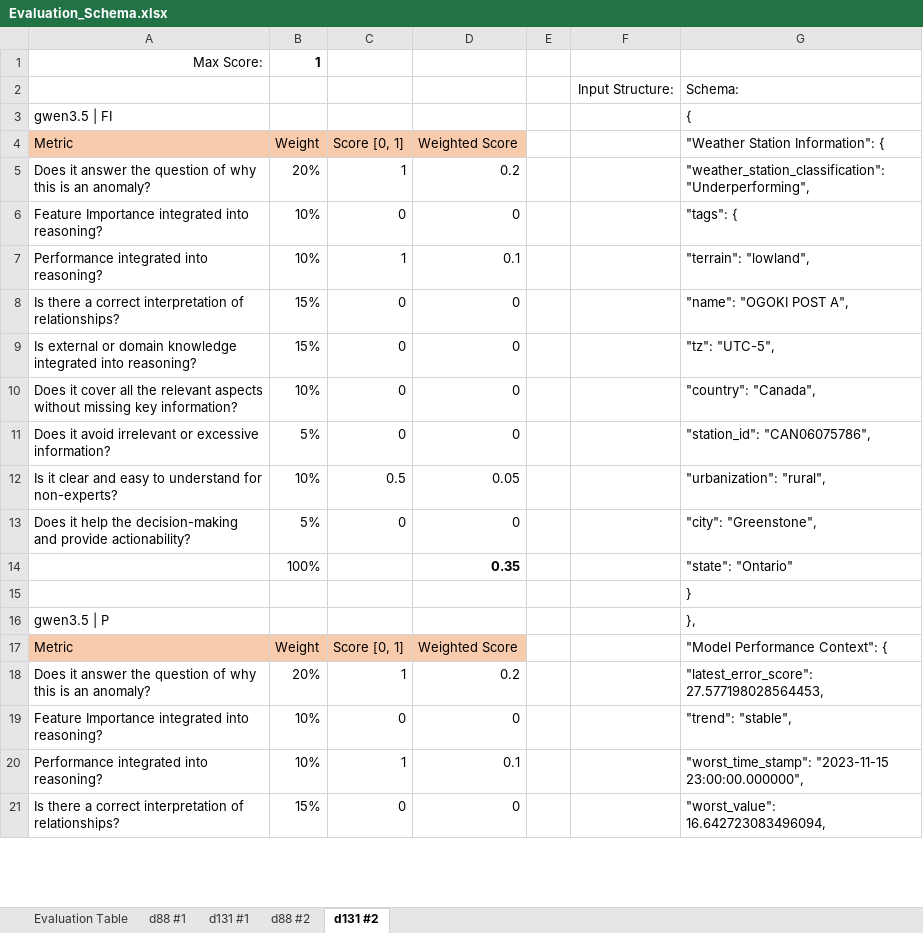
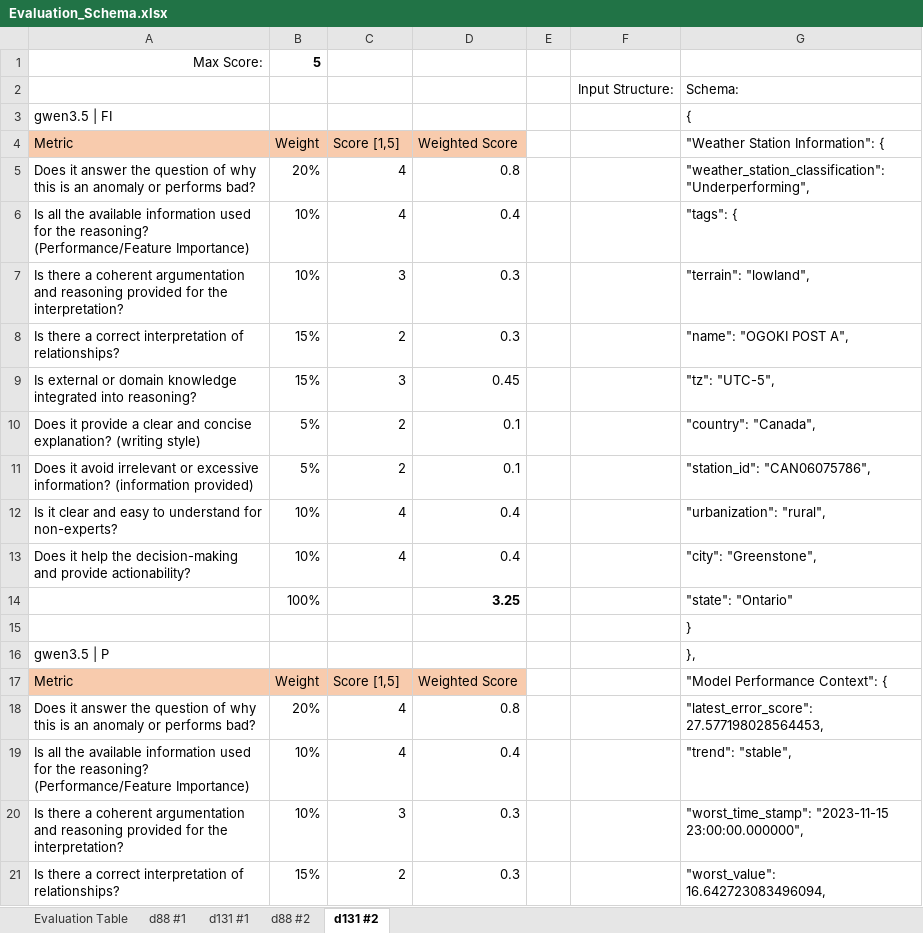
Before and after one commit to kwurster2708/Master_Thesis, an Excel workbook: Evaluation_Schema.xlsx, sheet d131 #2, drawn as a sheet; only a part is shown; values as stored, in another font and other column widths than the file's, no borders; removed rows and columns are numbered as before the commit, all else as after; the diff covers the shown part only; the diff names each change by its address in the sheet, - before the commit and + after, or states it on an @@ line.

```diff
--- a/Evaluation_Schema.xlsx (sheet d131 #2)
+++ b/Evaluation_Schema.xlsx (sheet d131 #2)
-B1 (Weight): 1
+B1 (Weight): 5
-C4: Score [0, 1]
+C4: Score [1,5]
-A5 (Metric): …is an anomaly?
+A5 (Metric): …is an anomaly or performs bad?
-C5 (Score [1,5]): 1
+C5 (Score [1,5]): 4
-D5 (Weighted Score): 0.2
+D5 (Weighted Score): 0.8
-row 6: Feature Importance integrated into reasoning? | 10% | 0 | 0 |  |  | "tags": {
-row 7: Performance integrated into reasoning? | 10% | 1 | 0.1 |  |  | "terrain": "lowland",
+row 6: Is all the available information used for the reasoning? (Performance/Feature Importance) | 10% | 4 | 0.4 |  |  | "tags": {
+row 7: Is there a coherent argumentation and reasoning provided for the interpretation? | 10% | 3 | 0.3 |  |  | "terrain": "lowland",
-C8 (Score [1,5]): 0
+C8 (Score [1,5]): 2
-D8 (Weighted Score): 0
+D8 (Weighted Score): 0.3
-C9 (Score [1,5]): 0
+C9 (Score [1,5]): 3
-D9 (Weighted Score): 0
+D9 (Weighted Score): 0.45
-row 10: Does it cover all the relevant aspects without missing key information? | 10% | 0 | 0 |  |  | "country": "Canada",
-row 11: Does it avoid irrelevant or excessive information? | 5% | 0 | 0 |  |  | "station_id": "CAN06075786",
+row 10: Does it provide a clear and concise explanation? (writing style) | 5% | 2 | 0.1 |  |  | "country": "Canada",
+row 11: Does it avoid irrelevant or excessive information? (information provided) | 5% | 2 | 0.1 |  |  | "station_id": "CAN06075786",
-C12 (Score [1,5]): 0.5
+C12 (Score [1,5]): 4
-D12 (Weighted Score): 0.05
+D12 (Weighted Score): 0.4
-B13 (Weight): 5%
+B13 (Weight): 10%
-C13 (Score [1,5]): 0
+C13 (Score [1,5]): 4
-D13 (Weighted Score): 0
+D13 (Weighted Score): 0.4
-D14 (Weighted Score): 0.35
+D14 (Weighted Score): 3.25
-C17 (Score [1,5]): Score [0, 1]
+C17 (Score [1,5]): Score [1,5]
-A18 (Metric): …is an anomaly?
+A18 (Metric): …is an anomaly or performs bad?
-C18 (Score [1,5]): 1
+C18 (Score [1,5]): 4
-D18 (Weighted Score): 0.2
+D18 (Weighted Score): 0.8
-row 19: Feature Importance integrated into reasoning? | 10% | 0 | 0 |  |  | "trend": "stable",
-row 20: Performance integrated into reasoning? | 10% | 1 | 0.1 |  |  | "worst_time_stamp": "2023-11-15 23:00:00.000000",
+row 19: Is all the available information used for the reasoning? (Performance/Feature Importance) | 10% | 4 | 0.4 |  |  | "trend": "stable",
+row 20: Is there a coherent argumentation and reasoning provided for the interpretation? | 10% | 3 | 0.3 |  |  | "worst_time_stamp": "2023-11-15 23:00:00.000000",
-C21 (Score [1,5]): 0
+C21 (Score [1,5]): 2
-D21 (Weighted Score): 0
+D21 (Weighted Score): 0.3
```
Also changed, not shown: 40 added rows, 40 removed rows and 82 edited cells elsewhere in this sheet, sheet d88 #2, sheet d131 #1, sheet d88 #1, sheet Evaluation Table, formulas that keep their value, 4 other files.
